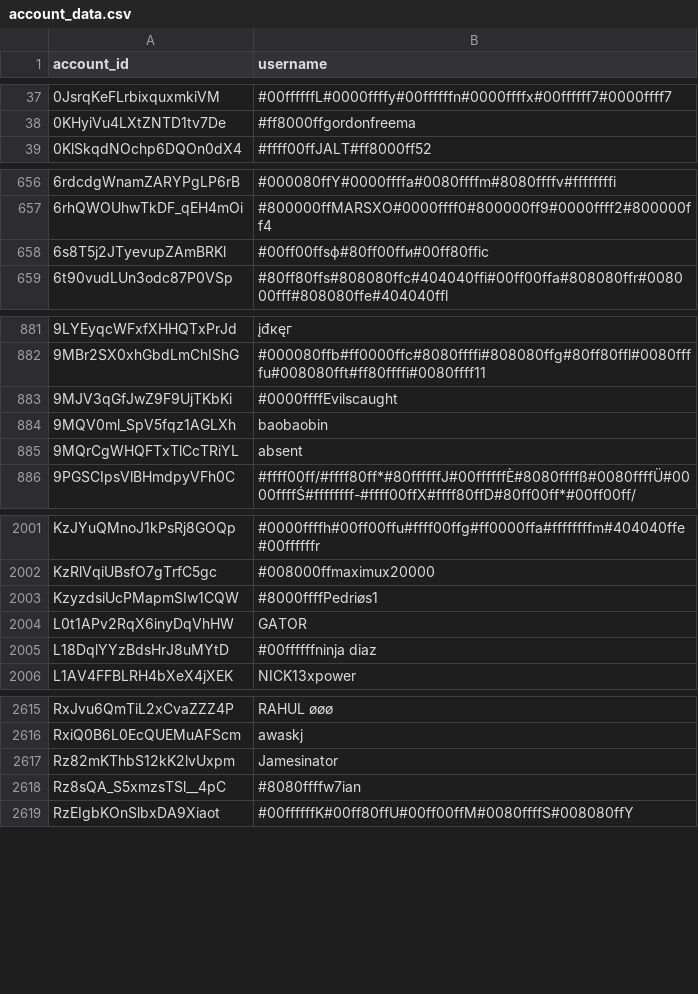
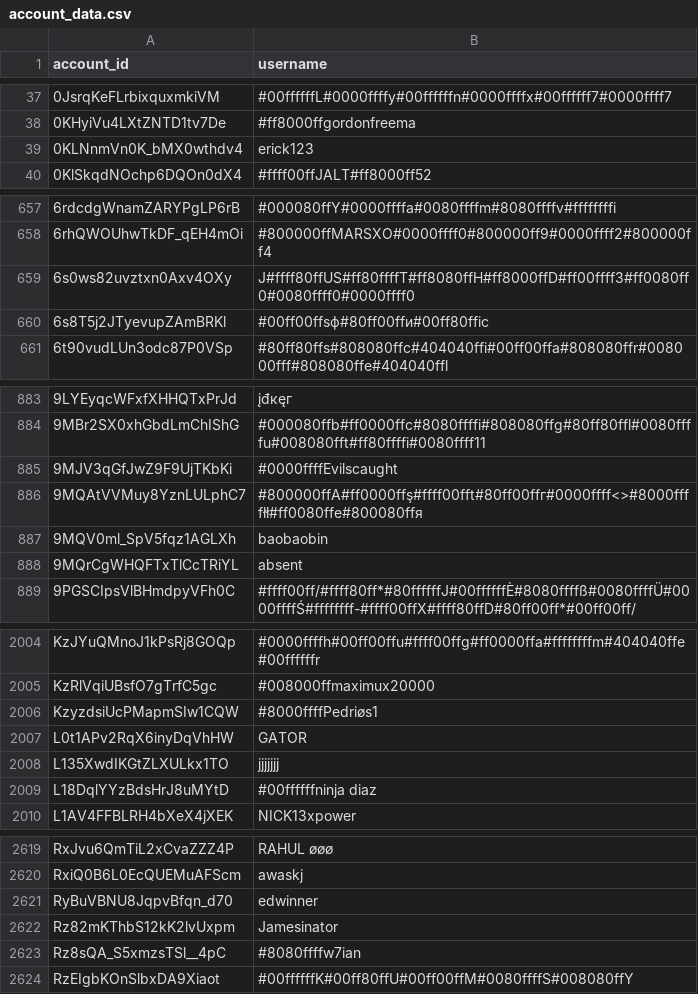
Before and after one commit to pewpewlive/ppl-data, a CSV file: account_data.csv, drawn as a sheet; only a part is shown, gaps mark what is left out; the diff covers the shown part only; the diff names each change by its address in the sheet, - before the commit and + after, or states it on an @@ line.

Commit message:
Roll new data computed at Mon, 03 Nov 2025 00:01:23 UTC

```diff
--- a/account_data.csv
+++ b/account_data.csv
+row 39: 0KLNnmVn0K_bMX0wthdv4 | erick123
+row 659: 6s0ws82uvztxn0Axv4OXy | J#ffff80ffUS#ff80ffffT#ff8080ffH#ff8000ffD#ff00ffff3#ff0080ff0#0080ffff0#0000ffff0
+row 886: 9MQAtVVMuy8YznLULphC7 | #800000ffA#ff0000ffş#ffff00fft#80ff00ffг#0000ffff<>#8000ffffłł#ff0080ffе#800080ffя
+row 2008: L135XwdIKGtZLXULkx1TO | jjjjjjj
+row 2621: RyBuVBNU8JqpvBfqn_d70 | edwinner
```
Also changed, not shown: 3 added rows elsewhere in this file.
